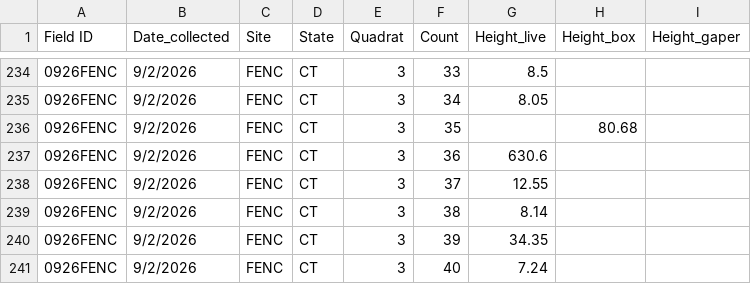
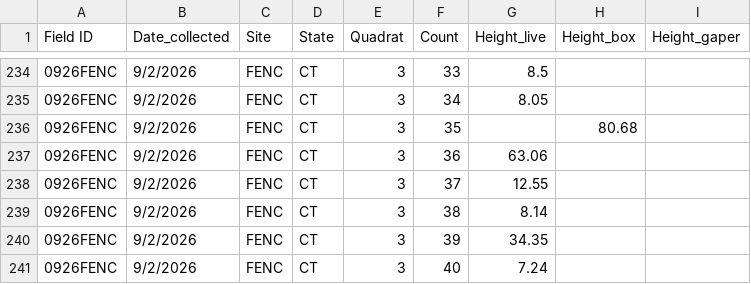
Before and after one commit to NEFSC/EAD-ASEB_EPA_LISS_Disease_Surveillance, a CSV file: Field_Data_Biological/raw_data/Height/0926FENC_Height_Master.csv, drawn as a sheet; only a part is shown, gaps mark what is left out.

```diff
--- a/Field_Data_Biological/raw_data/Height/0926FENC_Height_Master.csv
+++ b/Field_Data_Biological/raw_data/Height/0926FENC_Height_Master.csv
@@ -236,3 +236,3 @@ Field ID,Date_collected,Site,State,Quadrat,Count,Height_live,Height_box,Height_g
 0926FENC,9/2/2026,FENC,CT,3,35,,80.68,
-0926FENC,9/2/2026,FENC,CT,3,36,630.6,,
+0926FENC,9/2/2026,FENC,CT,3,36,63.06,,
 0926FENC,9/2/2026,FENC,CT,3,37,12.55,,
```
Also changed, not shown: Field_Data_Biological/output/shellsize_summary.csv, 5 other files.
